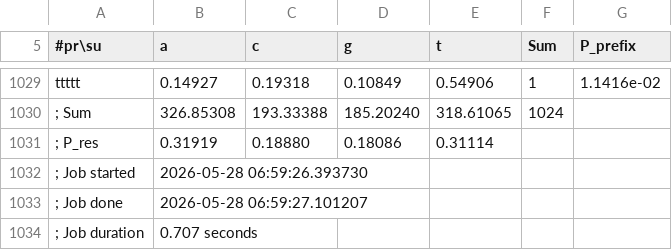
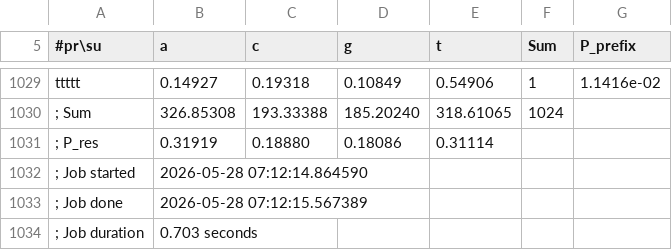
Before and after one commit to frey-tns/DNA-kmer-analysis, a TSV file: data/bg-models/yeast_all-upstream-noorf_mkv5.tsv, drawn as a sheet; only a part is shown, gaps mark what is left out.

```diff
--- a/data/bg-models/yeast_all-upstream-noorf_mkv5.tsv
+++ b/data/bg-models/yeast_all-upstream-noorf_mkv5.tsv
@@ -1031,4 +1031,4 @@ ttttt	0.14927	0.19318	0.10849	0.54906	1	1.1416e-02
 ; P_res	0.31919	0.18880	0.18086	0.31114
-; Job started	2026-05-28 06:59:26.393730
-; Job done	2026-05-28 06:59:27.101207
-; Job duration	0.707 seconds
+; Job started	2026-05-28 07:12:14.864590
+; Job done	2026-05-28 07:12:15.567389
+; Job duration	0.703 seconds
```
Also changed, not shown: data/bg-models/yeast_all-upstream-noorf_mkv0.tsv, data/bg-models/yeast_all-upstream-noorf_mkv1.tsv, 5 other files.
